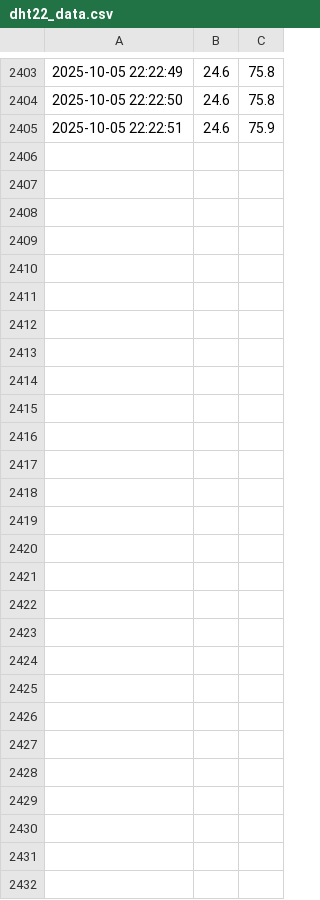
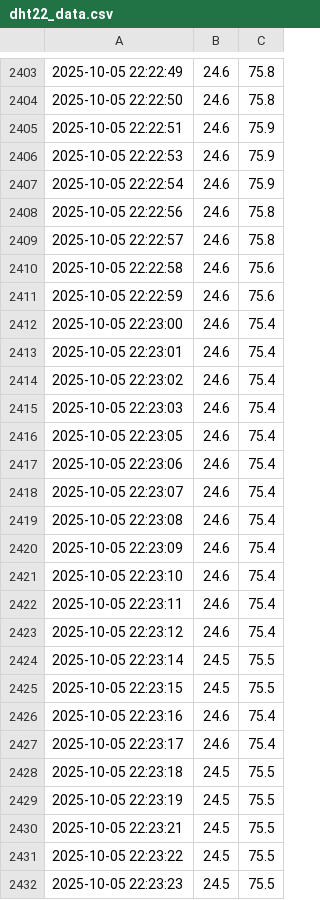
Before and after one commit to quenker4545-dot/homework, a CSV file: dht22_data.csv, drawn as a sheet; only a part is shown, gaps mark what is left out; the diff names each change by its address in the sheet, - before the commit and + after, or states it on an @@ line.

Commit message:
Data update 2025-10-05 22:23:23

```diff
--- a/dht22_data.csv
+++ b/dht22_data.csv
+row 2406: 2025-10-05 22:22:53 | 24.6 | 75.9
+row 2407: 2025-10-05 22:22:54 | 24.6 | 75.9
+row 2408: 2025-10-05 22:22:56 | 24.6 | 75.8
+row 2409: 2025-10-05 22:22:57 | 24.6 | 75.8
+row 2410: 2025-10-05 22:22:58 | 24.6 | 75.6
+row 2411: 2025-10-05 22:22:59 | 24.6 | 75.6
+row 2412: 2025-10-05 22:23:00 | 24.6 | 75.4
+row 2413: 2025-10-05 22:23:01 | 24.6 | 75.4
+row 2414: 2025-10-05 22:23:02 | 24.6 | 75.4
+row 2415: 2025-10-05 22:23:03 | 24.6 | 75.4
+row 2416: 2025-10-05 22:23:05 | 24.6 | 75.4
+row 2417: 2025-10-05 22:23:06 | 24.6 | 75.4
+row 2418: 2025-10-05 22:23:07 | 24.6 | 75.4
+row 2419: 2025-10-05 22:23:08 | 24.6 | 75.4
+row 2420: 2025-10-05 22:23:09 | 24.6 | 75.4
+row 2421: 2025-10-05 22:23:10 | 24.6 | 75.4
+row 2422: 2025-10-05 22:23:11 | 24.6 | 75.4
+row 2423: 2025-10-05 22:23:12 | 24.6 | 75.4
+row 2424: 2025-10-05 22:23:14 | 24.5 | 75.5
+row 2425: 2025-10-05 22:23:15 | 24.5 | 75.5
+row 2426: 2025-10-05 22:23:16 | 24.6 | 75.4
+row 2427: 2025-10-05 22:23:17 | 24.6 | 75.4
+row 2428: 2025-10-05 22:23:18 | 24.5 | 75.5
+row 2429: 2025-10-05 22:23:19 | 24.5 | 75.5
+row 2430: 2025-10-05 22:23:21 | 24.5 | 75.5
+row 2431: 2025-10-05 22:23:22 | 24.5 | 75.5
+row 2432: 2025-10-05 22:23:23 | 24.5 | 75.5
```
